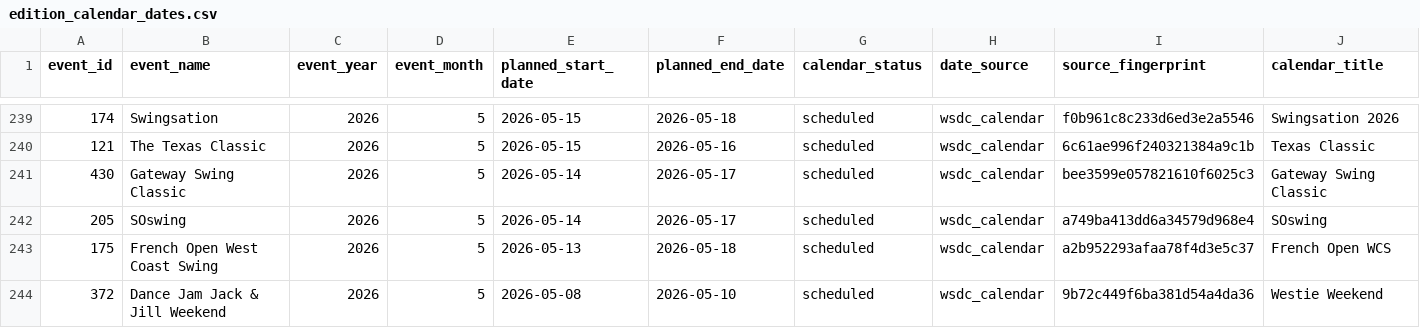
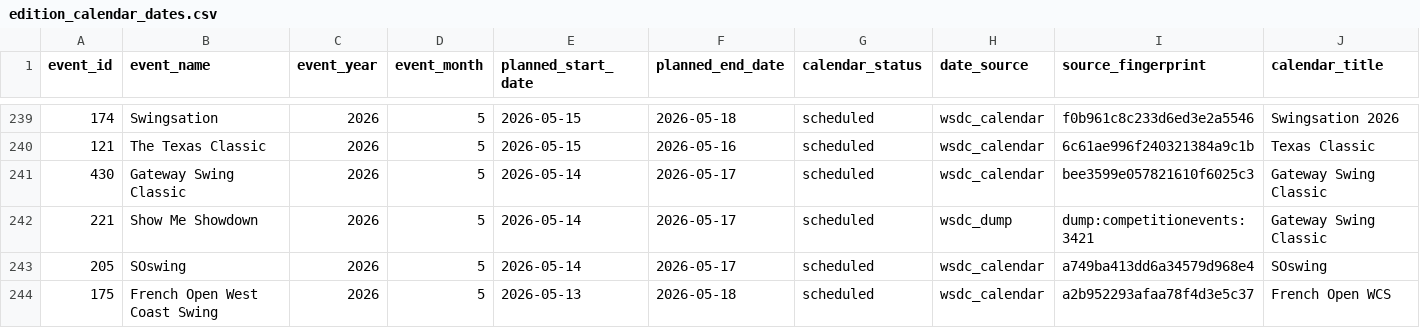
Before and after one commit to zlat1109/wsdc-data-pipeline, a CSV file: data/edition_calendar_dates.csv, drawn as a sheet; only a part is shown, gaps mark what is left out; the shorter side is filled out with more unchanged rows; rows hold the shown columns only; the diff covers the shown part only; the diff names each change by its address in the sheet, - before the commit and + after, or states it on an @@ line.

```diff
--- a/data/edition_calendar_dates.csv
+++ b/data/edition_calendar_dates.csv
+row 242: 221 | Show Me Showdown | 2026 | 5 | 2026-05-14 | 2026-05-17 | scheduled | wsdc_dump | dump:competitionevents:3421 | Gateway Swing Classic
```
Also changed, not shown: 1 moved row and 36 edited cells elsewhere in this file, data/event_editions.csv, data/events_wsdc.csv, 5 other files.
